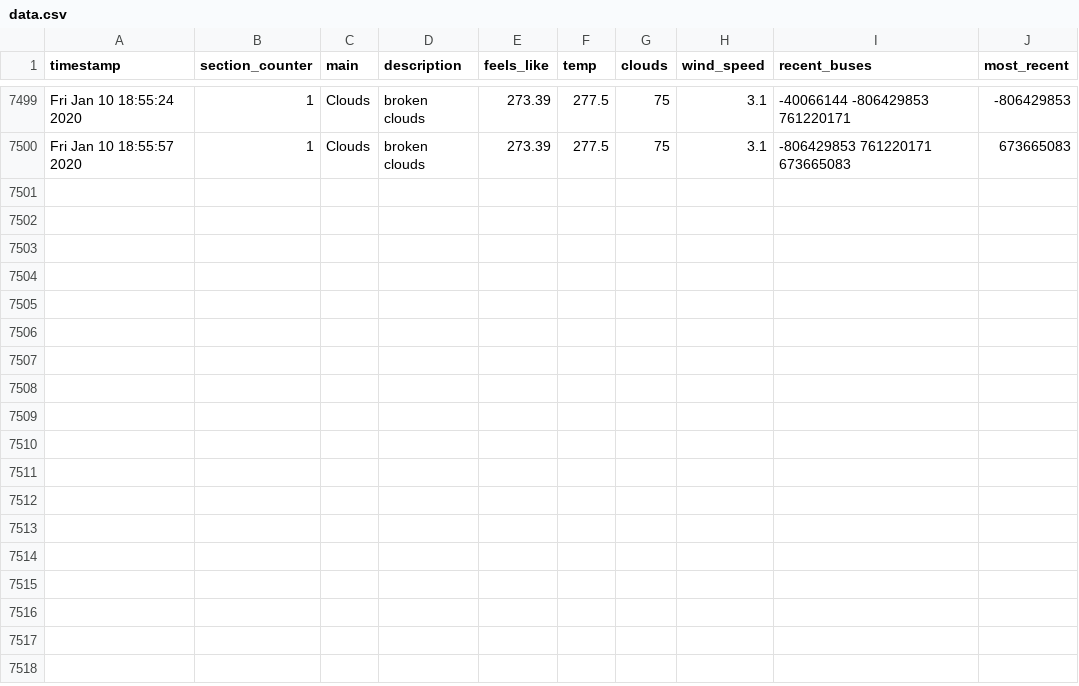
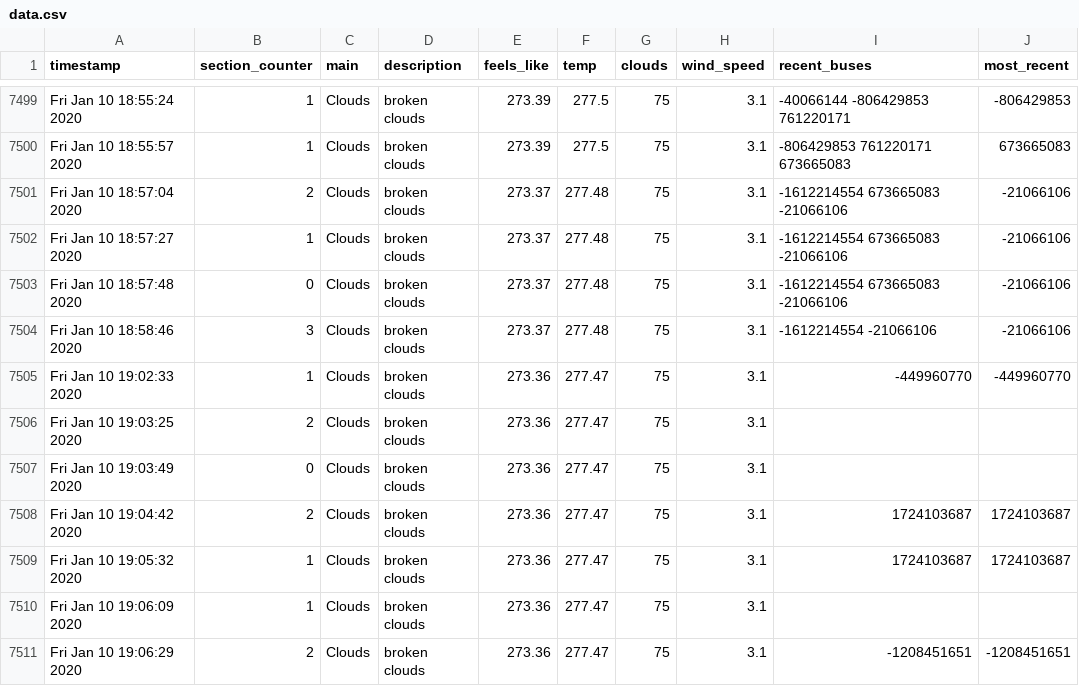
Before and after one commit to VisakanMathy/Raj-News-Customer-Traffic, a CSV file: data.csv, drawn as a sheet; only a part is shown, gaps mark what is left out.

```diff
--- a/data.csv
+++ b/data.csv
@@ -7500 +7500,12 @@ Fri Jan 10 18:55:24 2020,1,Clouds,broken clouds,273.39,277.5,75,3.1,-40066144 -8
 Fri Jan 10 18:55:57 2020,1,Clouds,broken clouds,273.39,277.5,75,3.1,-806429853 761220171 673665083,673665083
+Fri Jan 10 18:57:04 2020,2,Clouds,broken clouds,273.37,277.48,75,3.1,-1612214554 673665083 -21066106,-21066106
+Fri Jan 10 18:57:27 2020,1,Clouds,broken clouds,273.37,277.48,75,3.1,-1612214554 673665083 -21066106,-21066106
+Fri Jan 10 18:57:48 2020,0,Clouds,broken clouds,273.37,277.48,75,3.1,-1612214554 673665083 -21066106,-21066106
+Fri Jan 10 18:58:46 2020,3,Clouds,broken clouds,273.37,277.48,75,3.1,-1612214554 -21066106,-21066106
+Fri Jan 10 19:02:33 2020,1,Clouds,broken clouds,273.36,277.47,75,3.1,-449960770,-449960770
+Fri Jan 10 19:03:25 2020,2,Clouds,broken clouds,273.36,277.47,75,3.1,,
+Fri Jan 10 19:03:49 2020,0,Clouds,broken clouds,273.36,277.47,75,3.1,,
+Fri Jan 10 19:04:42 2020,2,Clouds,broken clouds,273.36,277.47,75,3.1,1724103687,1724103687
+Fri Jan 10 19:05:32 2020,1,Clouds,broken clouds,273.36,277.47,75,3.1,1724103687,1724103687
+Fri Jan 10 19:06:09 2020,1,Clouds,broken clouds,273.36,277.47,75,3.1,,
+Fri Jan 10 19:06:29 2020,2,Clouds,broken clouds,273.36,277.47,75,3.1,-1208451651,-1208451651
```
Also changed, not shown: buses.csv.
